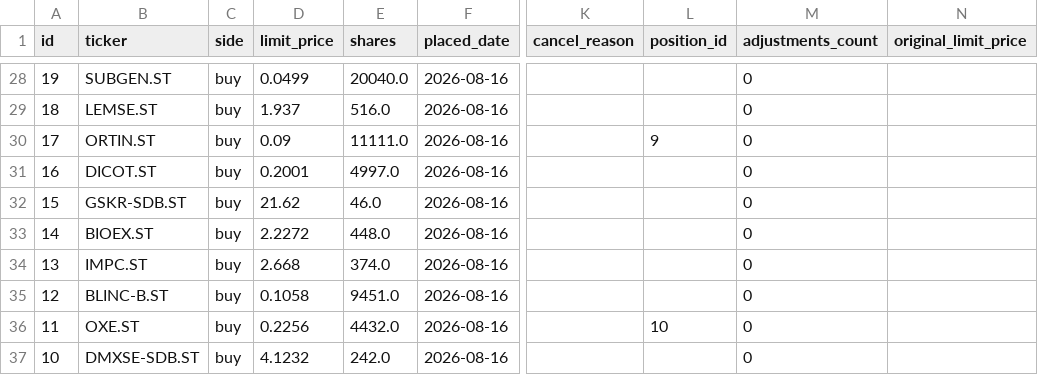
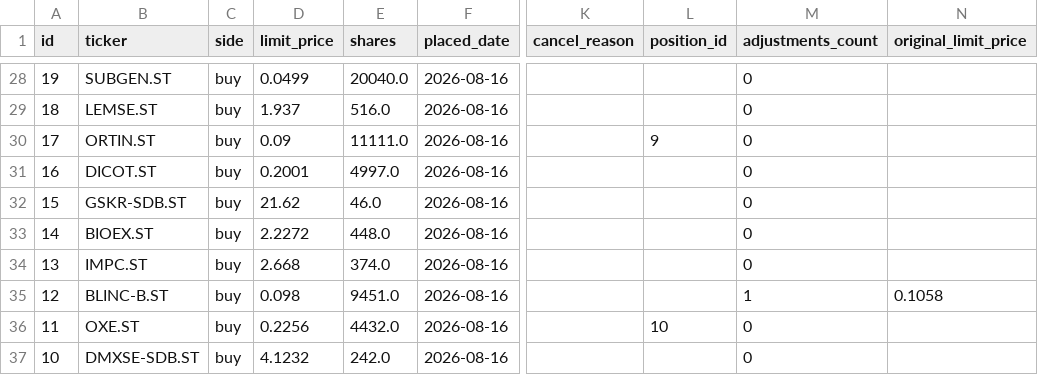
Before and after one commit to benjaminneilan16/small-cap, a CSV file: reports/orders.csv, drawn as a sheet; only a part is shown, gaps mark what is left out; the diff names each change by its address in the sheet, - before the commit and + after, or states it on an @@ line.

```diff
--- a/reports/orders.csv
+++ b/reports/orders.csv
-D35 (limit_price): 0.1058
+D35 (limit_price): 0.098
-M35 (adjustments_count): 0
+M35 (adjustments_count): 1
-N35 (original_limit_price): (empty)
+N35 (original_limit_price): 0.1058
```
Also changed, not shown: 2 other files.
